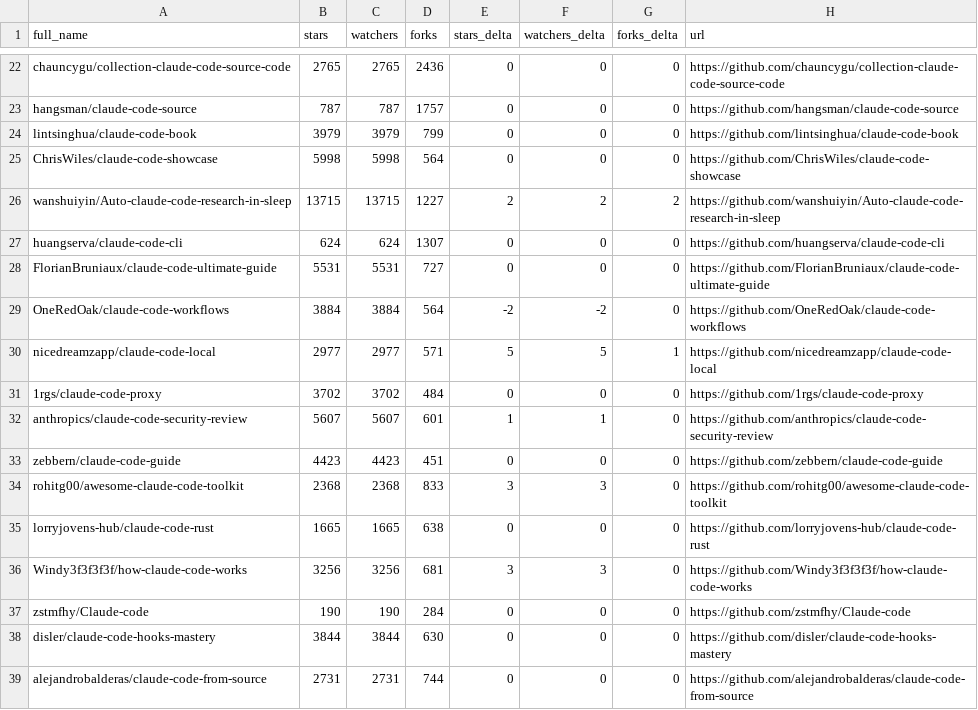
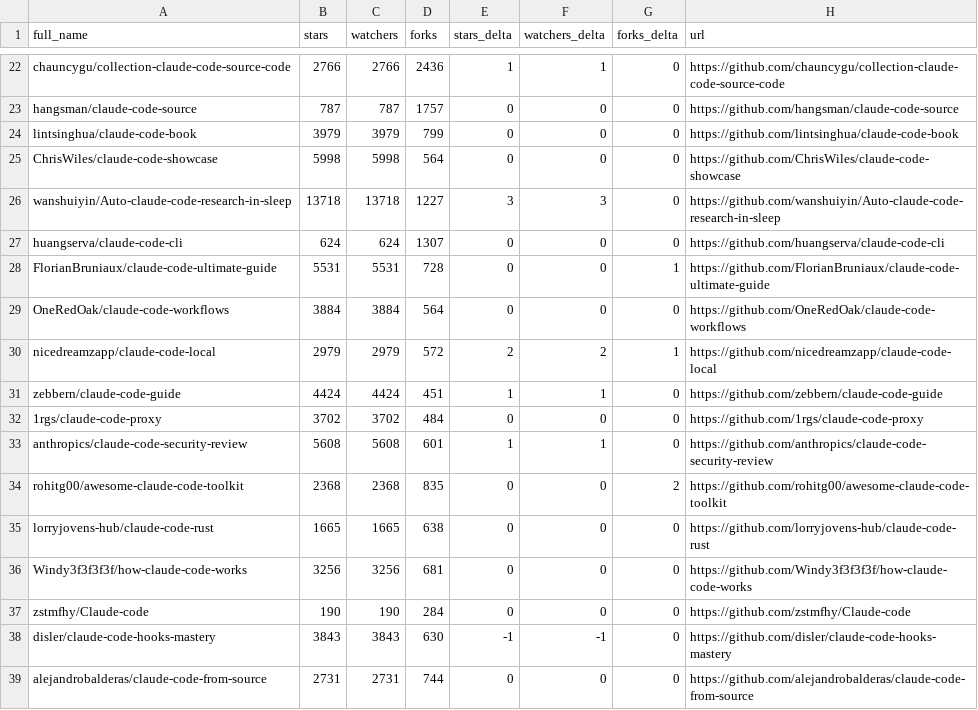
Before and after one commit to Jord5s/awesome-claude-code, a CSV file: data/repo-ticker.csv, drawn as a sheet; only a part is shown, gaps mark what is left out; removed rows and columns are numbered as before the commit, all else as after; the diff covers the shown part only; the diff names each change by its address in the sheet, - before the commit and + after, or states it on an @@ line.

```diff
--- a/data/repo-ticker.csv
+++ b/data/repo-ticker.csv
-B22 (stars): 2765
+B22 (stars): 2766
-C22 (watchers): 2765
+C22 (watchers): 2766
-E22 (stars_delta): 0
+E22 (stars_delta): 1
-F22 (watchers_delta): 0
+F22 (watchers_delta): 1
-B26 (stars): 13715
+B26 (stars): 13718
-C26 (watchers): 13715
+C26 (watchers): 13718
-E26 (stars_delta): 2
+E26 (stars_delta): 3
-F26 (watchers_delta): 2
+F26 (watchers_delta): 3
-G26 (forks_delta): 2
+G26 (forks_delta): 0
-D28 (forks): 727
+D28 (forks): 728
-G28 (forks_delta): 0
+G28 (forks_delta): 1
-E29 (stars_delta): -2
+E29 (stars_delta): 0
-F29 (watchers_delta): -2
+F29 (watchers_delta): 0
-B30 (stars): 2977
+B30 (stars): 2979
-C30 (watchers): 2977
+C30 (watchers): 2979
-D30 (forks): 571
+D30 (forks): 572
-E30 (stars_delta): 5
+E30 (stars_delta): 2
-F30 (watchers_delta): 5
+F30 (watchers_delta): 2
+row 31: zebbern/claude-code-guide | 4424 | 4424 | 451 | 1 | 1 | 0 | https://github.com/zebbern/claude-code-guide
-B33 (stars): 5607
+B33 (stars): 5608
-C33 (watchers): 5607
+C33 (watchers): 5608
-row 33: zebbern/claude-code-guide | 4423 | 4423 | 451 | 0 | 0 | 0 | https://github.com/zebbern/claude-code-guide
-D34 (forks): 833
+D34 (forks): 835
-E34 (stars_delta): 3
+E34 (stars_delta): 0
-F34 (watchers_delta): 3
+F34 (watchers_delta): 0
-G34 (forks_delta): 0
+G34 (forks_delta): 2
-E36 (stars_delta): 3
+E36 (stars_delta): 0
-F36 (watchers_delta): 3
+F36 (watchers_delta): 0
-B38 (stars): 3844
+B38 (stars): 3843
-C38 (watchers): 3844
+C38 (watchers): 3843
-E38 (stars_delta): 0
+E38 (stars_delta): -1
-F38 (watchers_delta): 0
+F38 (watchers_delta): -1
```
Also changed, not shown: 2 added rows, 2 removed rows and 106 edited cells elsewhere in this file, 2 other files.
